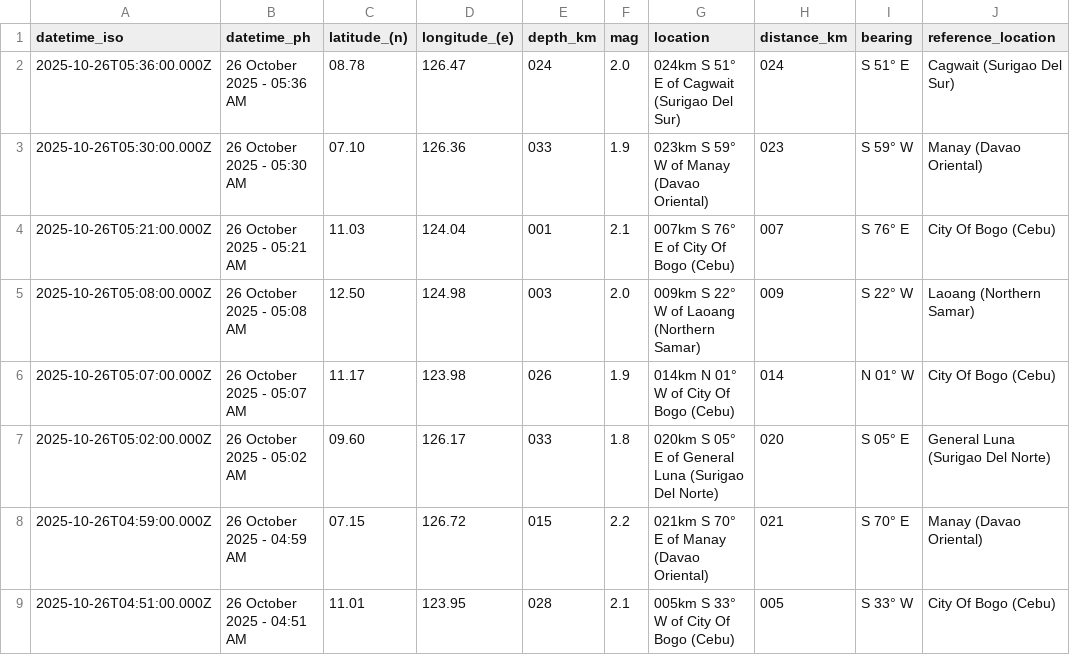
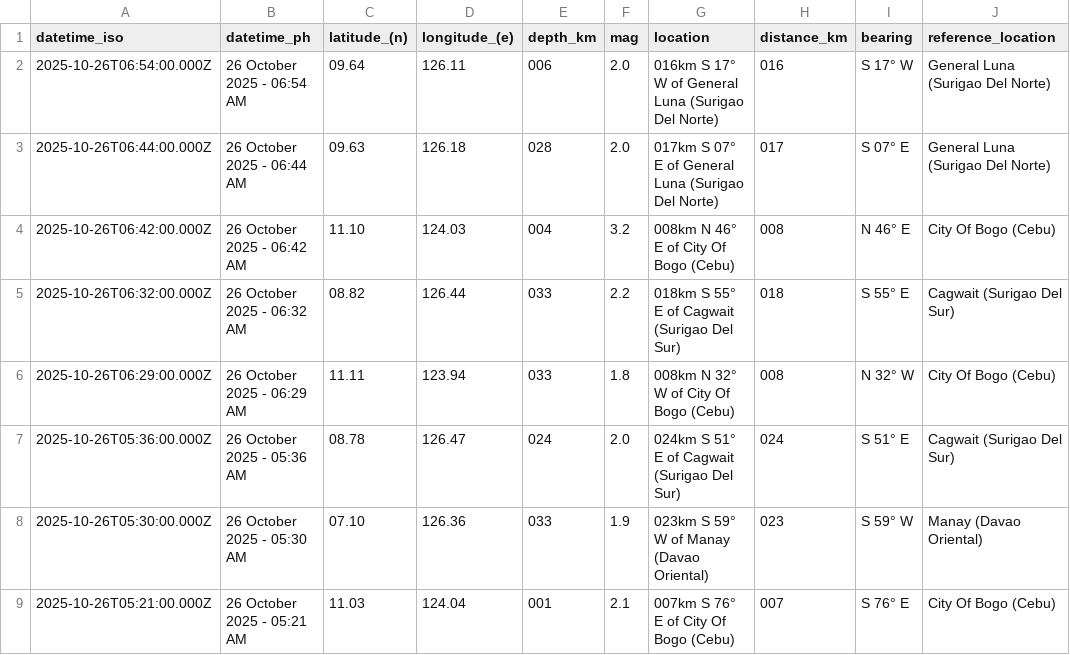
Before and after one commit to Waytii/chamthesleeptalker, a CSV file: earthquakes.csv, drawn as a sheet; only a part is shown; the shorter side is filled out with more unchanged rows; the diff names each change by its address in the sheet, - before the commit and + after, or states it on an @@ line.

```diff
--- a/earthquakes.csv
+++ b/earthquakes.csv
+row 2: 2025-10-26T06:54:00.000Z | 26 October 2025 - 06:54 AM | 09.64 | 126.11 | 006 | 2.0 | 016km S 17° W of General Luna (Surigao Del Norte) | 016 | S 17° W | General Luna (Surigao Del Norte)
+row 3: 2025-10-26T06:44:00.000Z | 26 October 2025 - 06:44 AM | 09.63 | 126.18 | 028 | 2.0 | 017km S 07° E of General Luna (Surigao Del Norte) | 017 | S 07° E | General Luna (Surigao Del Norte)
+row 4: 2025-10-26T06:42:00.000Z | 26 October 2025 - 06:42 AM | 11.10 | 124.03 | 004 | 3.2 | 008km N 46° E of City Of Bogo (Cebu) | 008 | N 46° E | City Of Bogo (Cebu)
+row 5: 2025-10-26T06:32:00.000Z | 26 October 2025 - 06:32 AM | 08.82 | 126.44 | 033 | 2.2 | 018km S 55° E of Cagwait (Surigao Del Sur) | 018 | S 55° E | Cagwait (Surigao Del Sur)
+row 6: 2025-10-26T06:29:00.000Z | 26 October 2025 - 06:29 AM | 11.11 | 123.94 | 033 | 1.8 | 008km N 32° W of City Of Bogo (Cebu) | 008 | N 32° W | City Of Bogo (Cebu)
```
Also changed, not shown: earthquake_summary_stats.csv, earthquakes_past_24_hours.csv, 5 other files.
